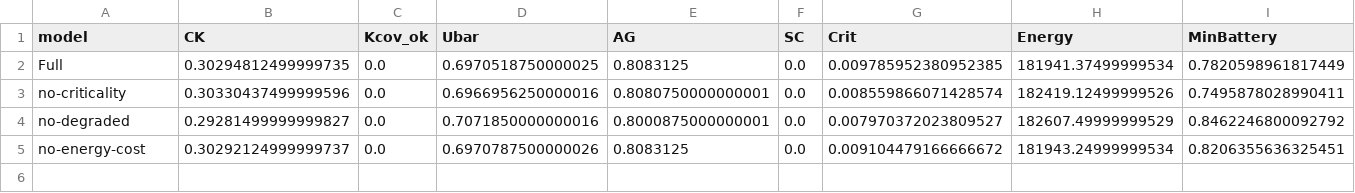
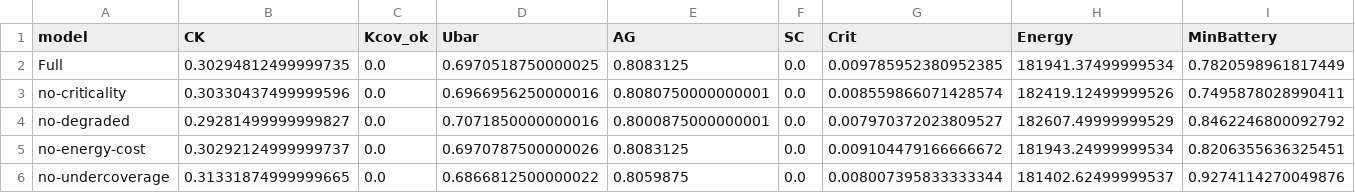
Before and after one commit to moudook/uav-iot-persistent-coverage, a CSV file: ml_impl/results_ablation_stress_parta.csv, drawn as a sheet; only a part is shown; rows hold the shown columns only; the diff names each change by its address in the sheet, - before the commit and + after, or states it on an @@ line.

```diff
--- a/ml_impl/results_ablation_stress_parta.csv
+++ b/ml_impl/results_ablation_stress_parta.csv
+row 6: no-undercoverage | 0.31331874999999665 | 0.0 | 0.6866812500000022 | 0.8059875 | 0.0 | 0.008007395833333344 | 181402.62499999537 | 0.9274114270049876
```
Also changed, not shown: ml_impl/results_ablation_parta.csv, ml_impl/results_ablation_partb.csv, 24 other files.
